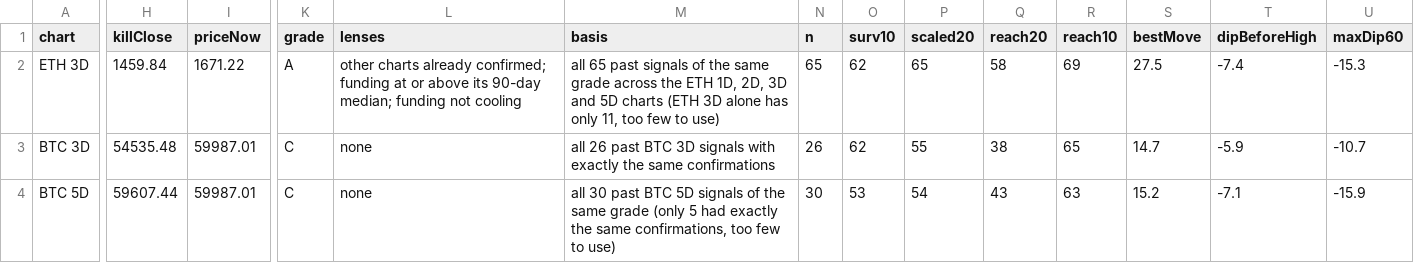
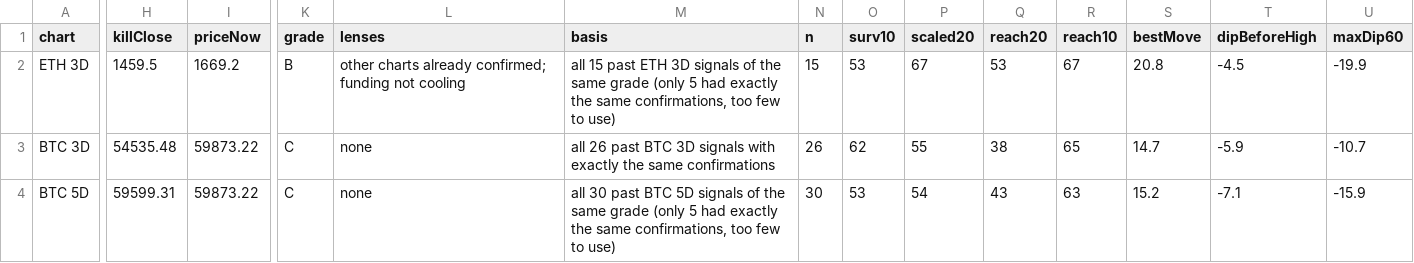
Before and after one commit to jaredbausch-ai/ctzb-data, a CSV file: datasets/cards.csv, drawn as a sheet; only a part is shown, gaps mark what is left out; the diff covers the shown part only; the diff names each change by its address in the sheet, - before the commit and + after, or states it on an @@ line.

```diff
--- a/datasets/cards.csv
+++ b/datasets/cards.csv
-H2 (killClose): 1459.84
+H2 (killClose): 1459.5
-I2 (priceNow): 1671.22
+I2 (priceNow): 1669.2
-K2 (grade): A
+K2 (grade): B
-L2 (lenses): …confirmed; funding at or above its 90-day median; funding not cooling
+L2 (lenses): …confirmed; funding not cooling
-M2 (basis): all 65 past signals of the same grade across the ETH 1D, 2D, 3D and 5D charts (ETH 3D alone has only 11, too few…
+M2 (basis): all 15 past ETH 3D signals of the same grade (only 5 had exactly the same confirmations, too few…
-N2 (n): 65
+N2 (n): 15
-O2 (surv10): 62
+O2 (surv10): 53
-P2 (scaled20): 65
+P2 (scaled20): 67
-Q2 (reach20): 58
+Q2 (reach20): 53
-R2 (reach10): 69
+R2 (reach10): 67
-S2 (bestMove): 27.5
+S2 (bestMove): 20.8
-T2 (dipBeforeHigh): -7.4
+T2 (dipBeforeHigh): -4.5
-U2 (maxDip60): -15.3
+U2 (maxDip60): -19.9
-I3:I4 (priceNow): 59987.01
+I3:I4 (priceNow): 59873.22
-H4 (killClose): 59607.44
+H4 (killClose): 59599.31
```
Also changed, not shown: 31 edited cells elsewhere in this file, data/ETH_1D.csv, data/ETH_2D.csv, 43 other files.
